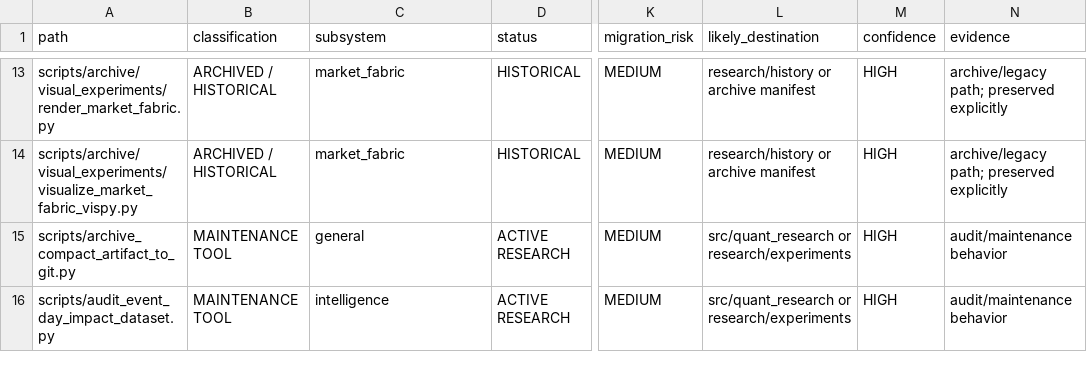
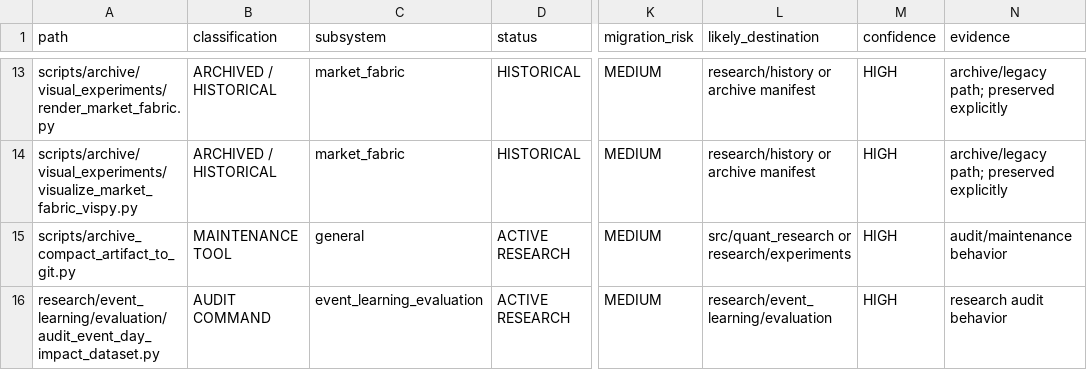
Before and after one commit to QuantumMaverickElite/Quant, a CSV file: stock-backtester/docs/reorg/scripts.csv, drawn as a sheet; only a part is shown, gaps mark what is left out; the diff covers the shown part only; the diff names each change by its address in the sheet, - before the commit and + after, or states it on an @@ line.

Commit message:
reorg: group event-learning evaluation research

```diff
--- a/stock-backtester/docs/reorg/scripts.csv
+++ b/stock-backtester/docs/reorg/scripts.csv
-A16 (path): scripts/audit_event_day_impact_dataset.py
+A16 (path): research/event_learning/evaluation/audit_event_day_impact_dataset.py
-B16 (classification): MAINTENANCE TOOL
+B16 (classification): AUDIT COMMAND
-C16 (subsystem): intelligence
+C16 (subsystem): event_learning_evaluation
-L16 (likely_destination): src/quant_research or research/experiments
+L16 (likely_destination): research/event_learning/evaluation
-N16 (evidence): audit/maintenance behavior
+N16 (evidence): research audit behavior
```
Also changed, not shown: 21 edited cells elsewhere in this file, stock-backtester/docs/reorg/output_contracts.csv, 13 other files.
